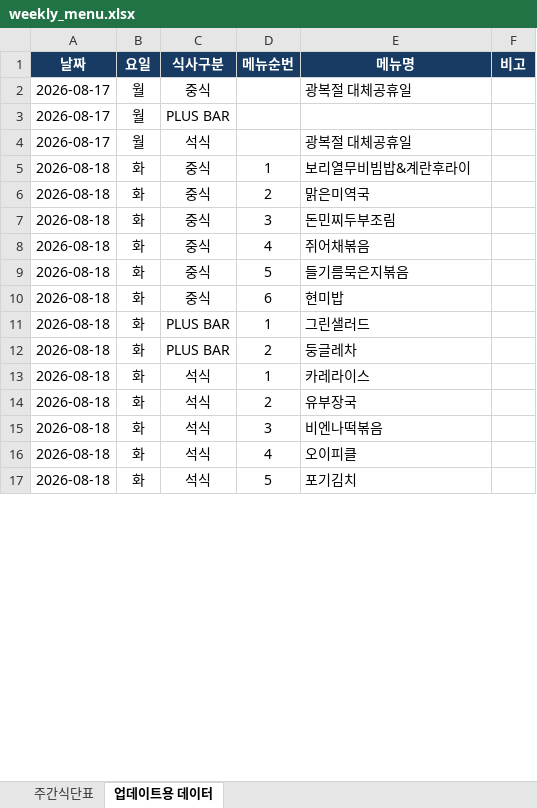
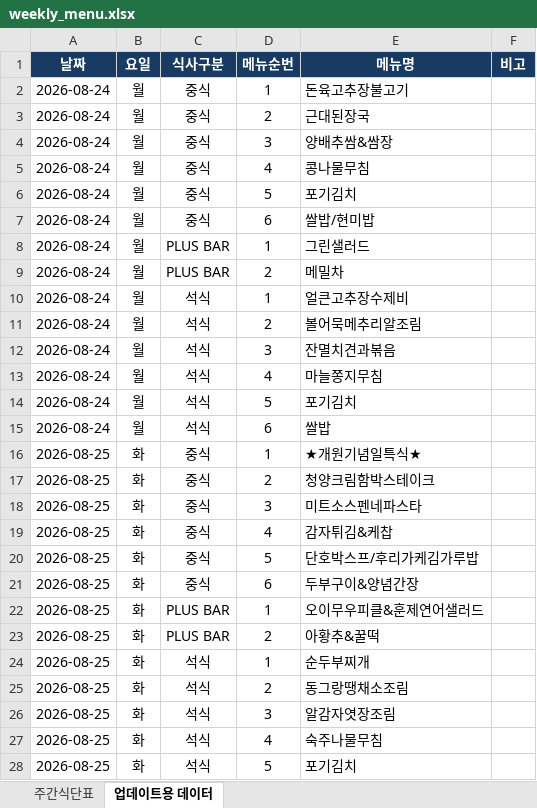
Before and after one commit to kice26/cafeteria, an Excel workbook: data/weekly_menu.xlsx, sheet 업데이트용 데이터, drawn as a sheet; only a part is shown; values as stored, in another font and other column widths than the file's, no borders; table styles not drawn; removed rows and columns are numbered as before the commit, all else as after; the diff covers the shown part only; the diff names each change by its address in the sheet, - before the commit and + after, or states it on an @@ line.

Commit message:
Add files via upload

```diff
--- a/data/weekly_menu.xlsx (sheet 업데이트용 데이터)
+++ b/data/weekly_menu.xlsx (sheet 업데이트용 데이터)
-row 2: 2026-08-17 | 월 | 중식 |  | 광복절 대체공휴일
-row 3: 2026-08-17 | 월 | PLUS BAR
-row 4: 2026-08-17 | 월 | 석식 |  | 광복절 대체공휴일
+row 2: 2026-08-24 | 월 | 중식 | 1 | 돈육고추장불고기
+row 3: 2026-08-24 | 월 | 중식 | 2 | 근대된장국
+row 4: 2026-08-24 | 월 | 중식 | 3 | 양배추쌈&쌈장
+row 5: 2026-08-24 | 월 | 중식 | 4 | 콩나물무침
+row 6: 2026-08-24 | 월 | 중식 | 5 | 포기김치
+row 7: 2026-08-24 | 월 | 중식 | 6 | 쌀밥/현미밥
+row 8: 2026-08-24 | 월 | PLUS BAR | 1 | 그린샐러드
+row 9: 2026-08-24 | 월 | PLUS BAR | 2 | 메밀차
+row 10: 2026-08-24 | 월 | 석식 | 1 | 얼큰고추장수제비
+row 11: 2026-08-24 | 월 | 석식 | 2 | 볼어묵메추리알조림
+row 12: 2026-08-24 | 월 | 석식 | 3 | 잔멸치견과볶음
+row 13: 2026-08-24 | 월 | 석식 | 4 | 마늘쫑지무침
+row 14: 2026-08-24 | 월 | 석식 | 5 | 포기김치
+row 15: 2026-08-24 | 월 | 석식 | 6 | 쌀밥
-A16:A28 (날짜): 2026-08-18
+A16:A28 (날짜): 2026-08-25
-E16 (메뉴명): 보리열무비빔밥&계란후라이
+E16 (메뉴명): ★개원기념일특식★
-E17 (메뉴명): 맑은미역국
+E17 (메뉴명): 청양크림함박스테이크
-E18 (메뉴명): 돈민찌두부조림
+E18 (메뉴명): 미트소스펜네파스타
-E19 (메뉴명): 쥐어채볶음
+E19 (메뉴명): 감자튀김&케찹
-E20 (메뉴명): 들기름묵은지볶음
+E20 (메뉴명): 단호박스프/후리가케김가루밥
-E21 (메뉴명): 현미밥
+E21 (메뉴명): 두부구이&양념간장
-E22 (메뉴명): 그린샐러드
+E22 (메뉴명): 오이무우피클&훈제연어샐러드
-E23 (메뉴명): 둥글레차
+E23 (메뉴명): 아황추&꿀떡
-E24 (메뉴명): 카레라이스
+E24 (메뉴명): 순두부찌개
-E25 (메뉴명): 유부장국
+E25 (메뉴명): 동그랑땡채소조림
-E26 (메뉴명): 비엔나떡볶음
+E26 (메뉴명): 알감자엿장조림
-E27 (메뉴명): 오이피클
+E27 (메뉴명): 숙주나물무침
```
Also changed, not shown: 11 added rows and 50 edited cells elsewhere in this sheet, sheet 주간식단표.
